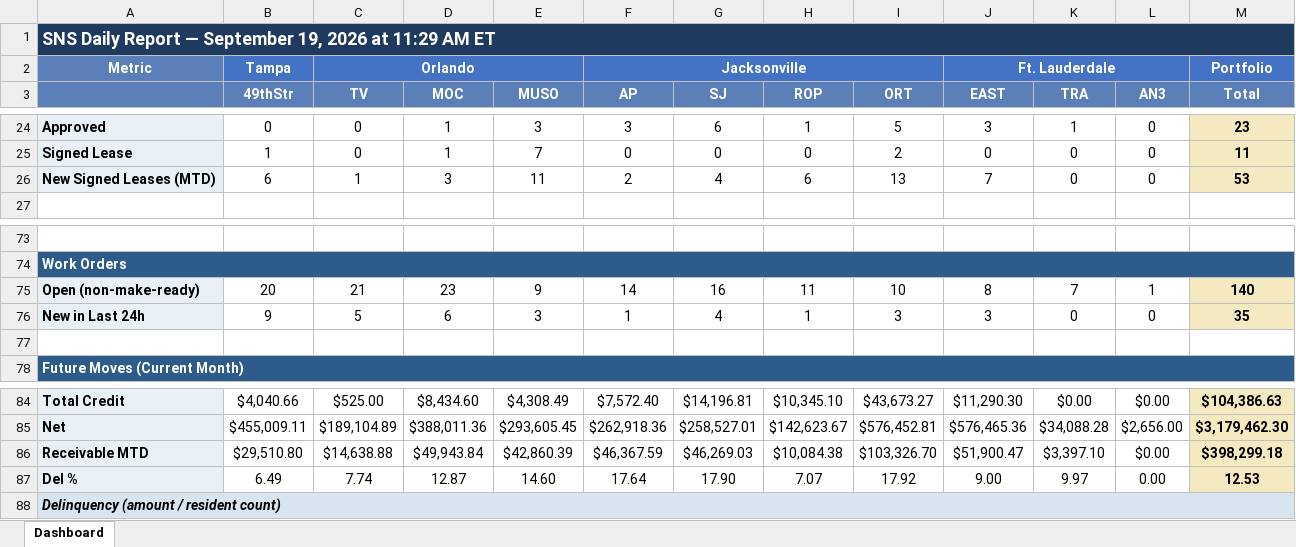
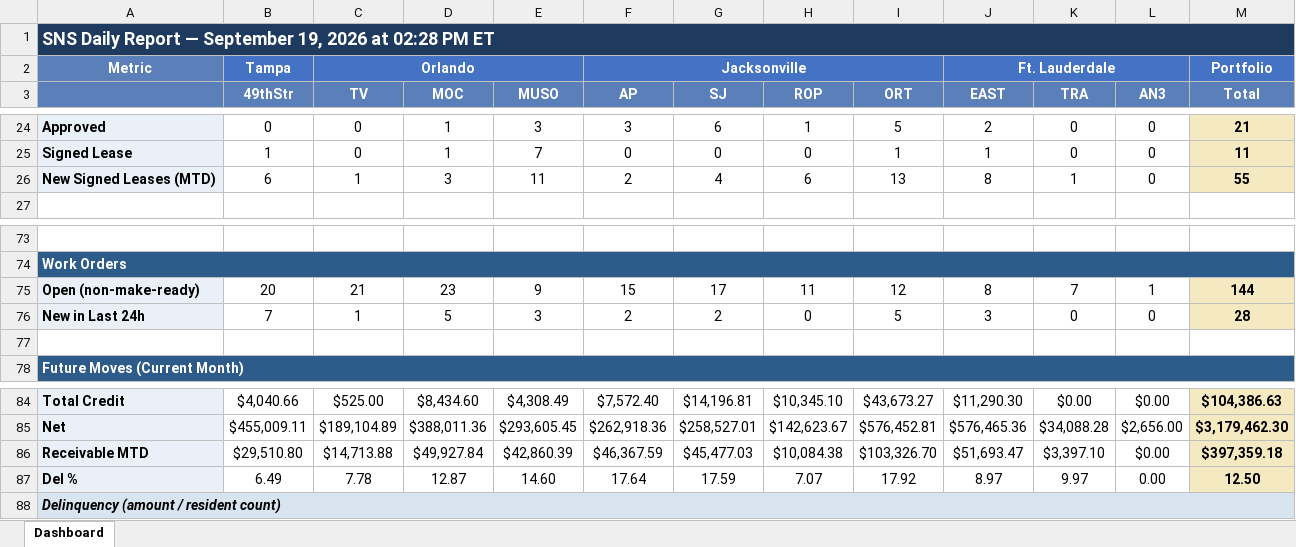
Before and after one commit to ymi-flowing/sns-daily-report, an Excel workbook: dashboard.xlsx, sheet Dashboard, drawn as a sheet; only a part is shown, gaps mark what is left out; values as stored, in another font and other column widths than the file's, no borders; the diff covers the shown part only; the diff names each change by its address in the sheet, - before the commit and + after, or states it on an @@ line.

```diff
--- a/dashboard.xlsx (sheet Dashboard)
+++ b/dashboard.xlsx (sheet Dashboard)
-A1: …2026 at 11:29 AM ET
+A1: …2026 at 02:28 PM ET
-J24 (EAST): 3
+J24 (EAST): 2
-K24 (TRA): 1
+K24 (TRA): 0
-M24 (Total): 23
+M24 (Total): 21
-I25 (ORT): 2
+I25 (ORT): 1
-J25 (EAST): 0
+J25 (EAST): 1
-J26 (EAST): 7
+J26 (EAST): 8
-K26 (TRA): 0
+K26 (TRA): 1
-M26 (Total): 53
+M26 (Total): 55
-F75 (AP): 14
+F75 (AP): 15
-G75 (SJ): 16
+G75 (SJ): 17
-I75 (ORT): 10
+I75 (ORT): 12
-M75 (Total): 140
+M75 (Total): 144
-B76 (49thStr): 9
+B76 (49thStr): 7
-C76 (TV): 5
+C76 (TV): 1
-D76 (MOC): 6
+D76 (MOC): 5
-F76 (AP): 1
+F76 (AP): 2
-G76 (SJ): 4
+G76 (SJ): 2
-H76 (ROP): 1
+H76 (ROP): 0
-I76 (ORT): 3
+I76 (ORT): 5
-M76 (Total): 35
+M76 (Total): 28
-C86 (TV): $14,638.88
+C86 (TV): $14,713.88
-D86 (MOC): $49,943.84
+D86 (MOC): $49,927.84
-G86 (SJ): $46,269.03
+G86 (SJ): $45,477.03
-J86 (EAST): $51,900.47
+J86 (EAST): $51,693.47
-M86 (Total): $398,299.18
+M86 (Total): $397,359.18
-C87 (TV): 7.74
+C87 (TV): 7.78
-G87 (SJ): 17.90
+G87 (SJ): 17.59
-J87 (EAST): 9.00
+J87 (EAST): 8.97
-M87 (Total): 12.53
+M87 (Total): 12.50
```
Also changed, not shown: 72 edited cells elsewhere in this sheet, 1 other file.
